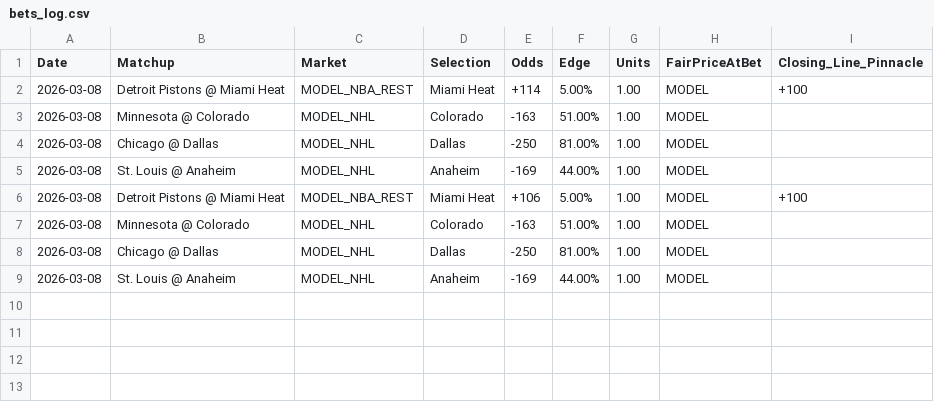
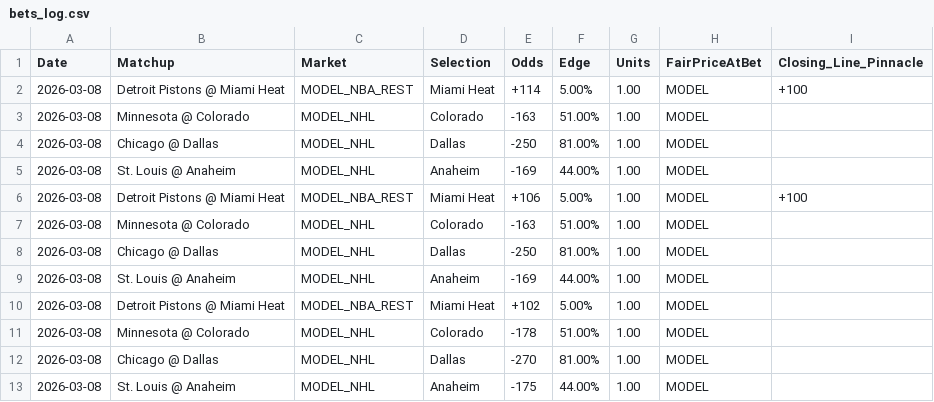
Before and after one commit to brenticusbaked/Bee-Baked-EV-Bot, a CSV file: bets_log.csv, drawn as a sheet; the diff names each change by its address in the sheet, - before the commit and + after, or states it on an @@ line.

```diff
--- a/bets_log.csv
+++ b/bets_log.csv
+row 10: 2026-03-08 | Detroit Pistons @ Miami Heat | MODEL_NBA_REST | Miami Heat | +102 | 5.00% | 1.00 | MODEL
+row 11: 2026-03-08 | Minnesota @ Colorado | MODEL_NHL | Colorado | -178 | 51.00% | 1.00 | MODEL
+row 12: 2026-03-08 | Chicago @ Dallas | MODEL_NHL | Dallas | -270 | 81.00% | 1.00 | MODEL
+row 13: 2026-03-08 | St. Louis @ Anaheim | MODEL_NHL | Anaheim | -175 | 44.00% | 1.00 | MODEL
```
